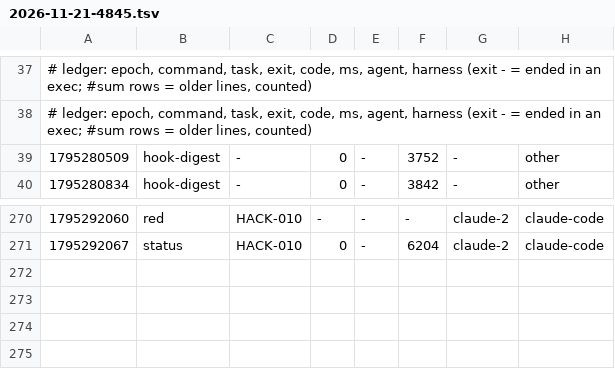
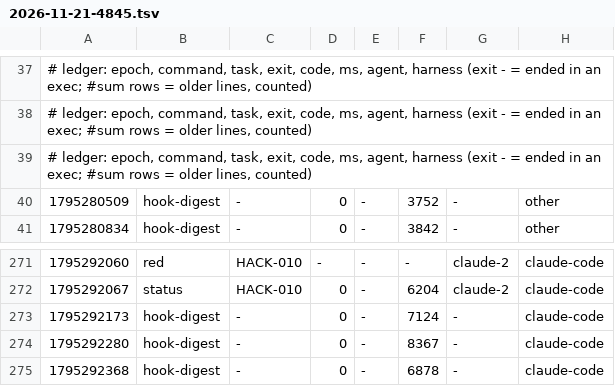
Before and after one commit to zoe718/NerdHack, a TSV file: metrics/2026-11-21-4845.tsv, drawn as a sheet; only a part is shown, gaps mark what is left out; the diff names each change by its address in the sheet, - before the commit and + after, or states it on an @@ line.

Commit message:
uak: blackbox +1, metrics +3

```diff
--- a/metrics/2026-11-21-4845.tsv
+++ b/metrics/2026-11-21-4845.tsv
+row 39: # ledger: epoch, command, task, exit, code, ms, agent, harness (exit - = ended in an exec; #sum rows = older lines, counted)
+row 273: 1795292173 | hook-digest | - | 0 | - | 7124 | - | claude-code
+row 274: 1795292280 | hook-digest | - | 0 | - | 8367 | - | claude-code
+row 275: 1795292368 | hook-digest | - | 0 | - | 6878 | - | claude-code
```
Also changed, not shown: 1 other file.
